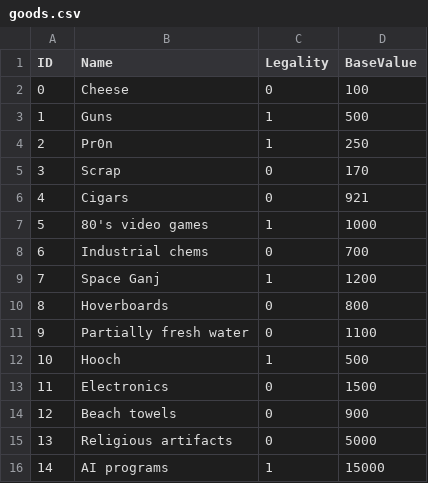
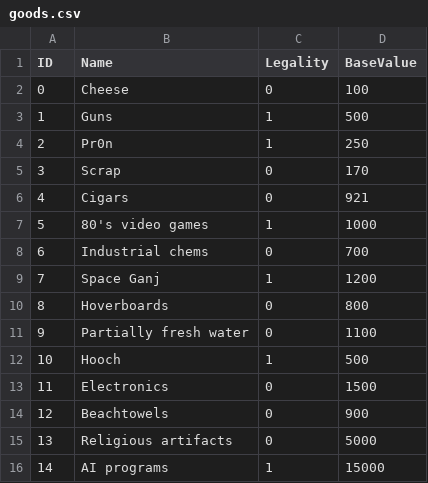
Before and after one commit to JP-Anderson/SSRPG, a CSV file: dat/goods.csv, drawn as a sheet; the diff names each change by its address in the sheet, - before the commit and + after, or states it on an @@ line.

Commit message:
Cleaned up goods.csv and created an ArrayList of Goods in Game.java

```diff
--- a/dat/goods.csv
+++ b/dat/goods.csv
-B14 (Name): Beach towels
+B14 (Name): Beachtowels
```
Also changed, not shown: 1 other file.
